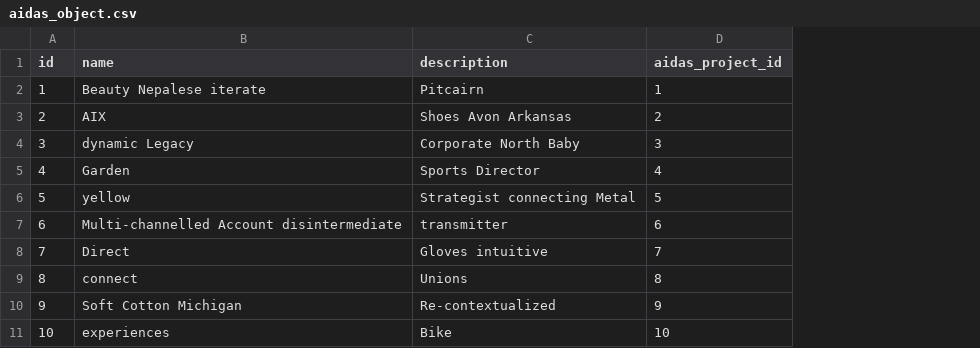
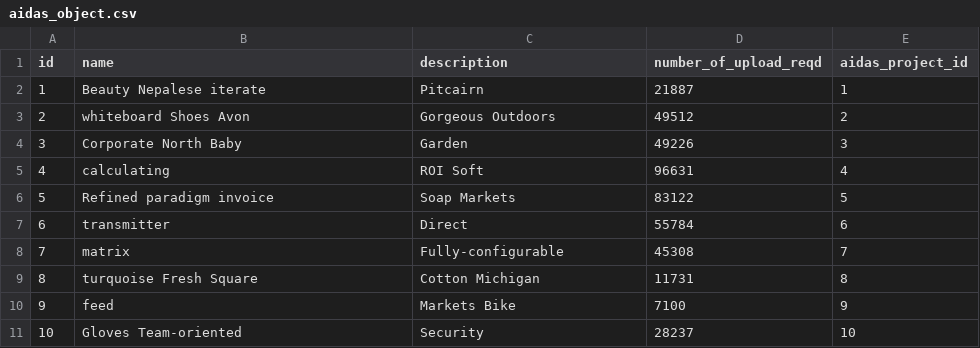
Before and after one commit to shivain22/ds-service, a CSV file: src/main/resources/config/liquibase/fake-data/aidas_object.csv, drawn as a sheet; the diff names each change by its address in the sheet, - before the commit and + after, or states it on an @@ line.

Commit message:
number of object required field added

```diff
--- a/src/main/resources/config/liquibase/fake-data/aidas_object.csv
+++ b/src/main/resources/config/liquibase/fake-data/aidas_object.csv
+column D (number_of_upload_reqd), rows 2-11: 21887 | 49512 | 49226 | 96631 | 83122 | 55784 | 45308 | 11731 | 7100 | 28237
-B3 (name): AIX
+B3 (name): whiteboard Shoes Avon
-C3 (description): Shoes Avon Arkansas
+C3 (description): Gorgeous Outdoors
-B4 (name): dynamic Legacy
+B4 (name): Corporate North Baby
-C4 (description): Corporate North Baby
+C4 (description): Garden
-B5 (name): Garden
+B5 (name): calculating
-C5 (description): Sports Director
+C5 (description): ROI Soft
-B6 (name): yellow
+B6 (name): Refined paradigm invoice
-C6 (description): Strategist connecting Metal
+C6 (description): Soap Markets
-B7 (name): Multi-channelled Account disintermediate
+B7 (name): transmitter
-C7 (description): transmitter
+C7 (description): Direct
-B8 (name): Direct
+B8 (name): matrix
-C8 (description): Gloves intuitive
+C8 (description): Fully-configurable
-B9 (name): connect
+B9 (name): turquoise Fresh Square
-C9 (description): Unions
+C9 (description): Cotton Michigan
-B10 (name): Soft Cotton Michigan
+B10 (name): feed
-C10 (description): Re-contextualized
+C10 (description): Markets Bike
-B11 (name): experiences
+B11 (name): Gloves Team-oriented
-C11 (description): Bike
+C11 (description): Security
```
Also changed, not shown: 7 other files.
